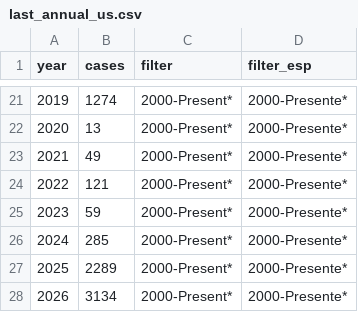
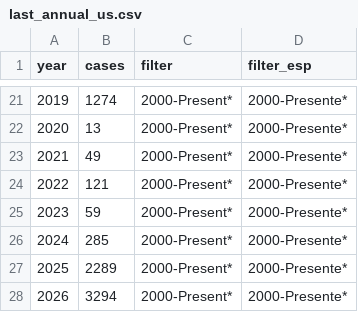
Before and after one commit to annie-jennemann/measles2, a CSV file: last_annual_us.csv, drawn as a sheet; only a part is shown, gaps mark what is left out.

```diff
--- a/last_annual_us.csv
+++ b/last_annual_us.csv
@@ -27,2 +27,2 @@ year,cases,filter,filter_esp
 2025,2289,2000-Present*,2000-Presente*
-2026,3134,2000-Present*,2000-Presente*
+2026,3294,2000-Present*,2000-Presente*
```
Also changed, not shown: last_map_us.csv, last_weekly_us.csv.
